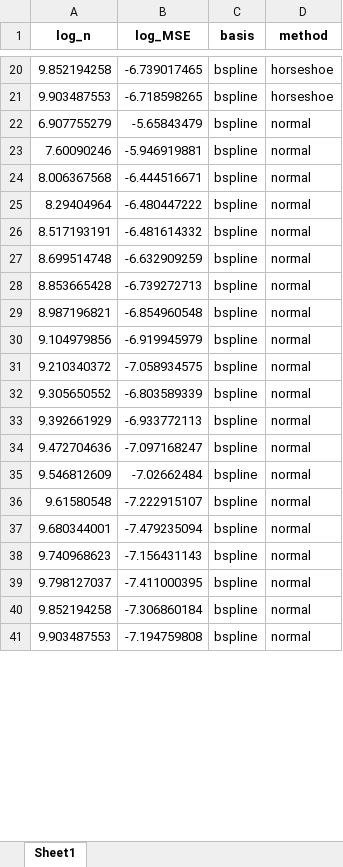
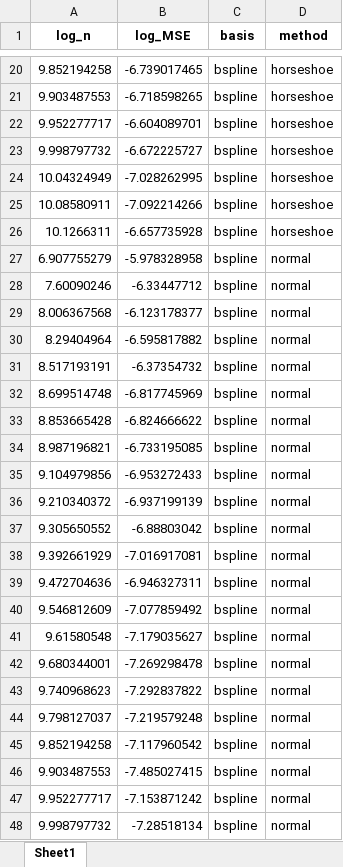
Before and after one commit to FbStatsQuant/Advanced-Bayesian-Estimation, an Excel workbook: MSE_results_optimized_v2.xlsx, sheet Sheet1, drawn as a sheet; only a part is shown, gaps mark what is left out; values as stored, in another font and other column widths than the file's, no borders; addresses are those after the commit; the diff covers the shown part only; the diff names each change by its address in the sheet, - before the commit and + after, or states it on an @@ line.

```diff
--- a/MSE_results_optimized_v2.xlsx (sheet Sheet1)
+++ b/MSE_results_optimized_v2.xlsx (sheet Sheet1)
+row 22: 9.952277717 | -6.604089701 | bspline | horseshoe
+row 23: 9.998797732 | -6.672225727 | bspline | horseshoe
+row 24: 10.04324949 | -7.028262995 | bspline | horseshoe
+row 25: 10.08580911 | -7.092214266 | bspline | horseshoe
+row 26: 10.1266311 | -6.657735928 | bspline | horseshoe
-B27 (log_MSE): -5.65843479
+B27 (log_MSE): -5.978328958
-B28 (log_MSE): -5.946919881
+B28 (log_MSE): -6.33447712
-B29 (log_MSE): -6.444516671
+B29 (log_MSE): -6.123178377
-B30 (log_MSE): -6.480447222
+B30 (log_MSE): -6.595817882
-B31 (log_MSE): -6.481614332
+B31 (log_MSE): -6.37354732
-B32 (log_MSE): -6.632909259
+B32 (log_MSE): -6.817745969
-B33 (log_MSE): -6.739272713
+B33 (log_MSE): -6.824666622
-B34 (log_MSE): -6.854960548
+B34 (log_MSE): -6.733195085
-B35 (log_MSE): -6.919945979
+B35 (log_MSE): -6.953272433
-B36 (log_MSE): -7.058934575
+B36 (log_MSE): -6.937199139
-B37 (log_MSE): -6.803589339
+B37 (log_MSE): -6.88803042
-B38 (log_MSE): -6.933772113
+B38 (log_MSE): -7.016917081
-B39 (log_MSE): -7.097168247
+B39 (log_MSE): -6.946327311
-B40 (log_MSE): -7.02662484
+B40 (log_MSE): -7.077859492
-B41 (log_MSE): -7.222915107
+B41 (log_MSE): -7.179035627
-B42 (log_MSE): -7.479235094
+B42 (log_MSE): -7.269298478
-B43 (log_MSE): -7.156431143
+B43 (log_MSE): -7.292837822
-B44 (log_MSE): -7.411000395
+B44 (log_MSE): -7.219579248
-B45 (log_MSE): -7.306860184
+B45 (log_MSE): -7.117960542
-B46 (log_MSE): -7.194759808
+B46 (log_MSE): -7.485027415
+row 47: 9.952277717 | -7.153871242 | bspline | normal
+row 48: 9.998797732 | -7.28518134 | bspline | normal
```
Also changed, not shown: other rows of this sheet, 6 other files.
